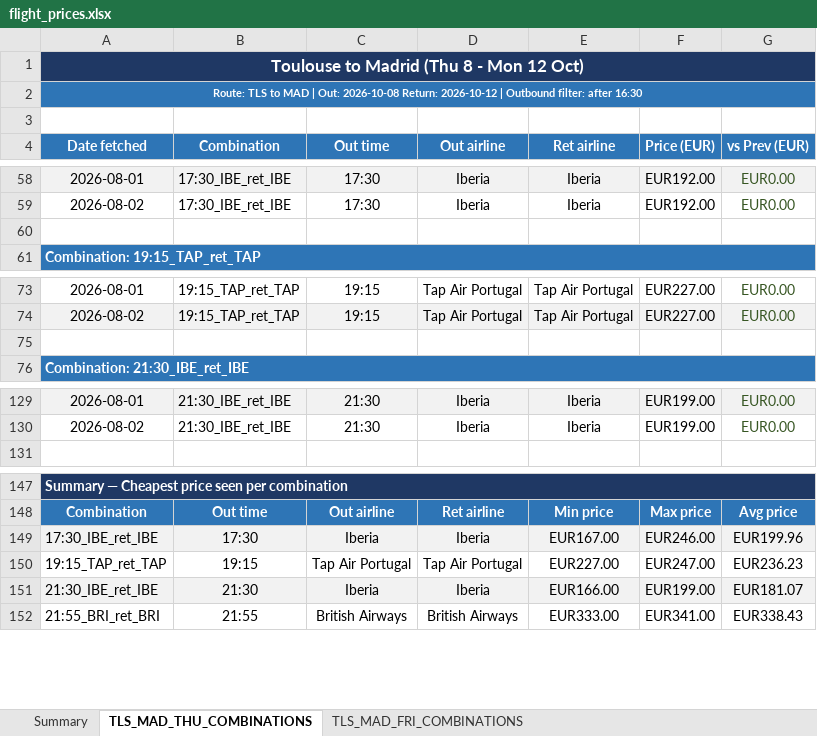
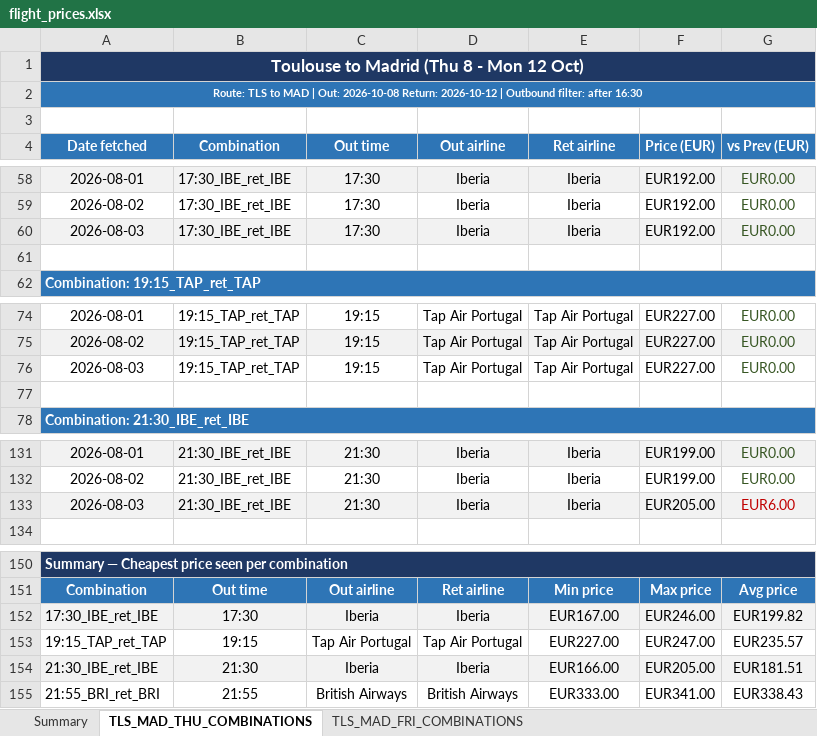
Before and after one commit to DrWu22/flight-tracker, an Excel workbook: flight_prices.xlsx, sheet TLS_MAD_THU_COMBINATIONS, drawn as a sheet; only a part is shown, gaps mark what is left out; values as stored, in another font and other column widths than the file's, no borders; addresses are those after the commit; the diff names each change by its address in the sheet, - before the commit and + after, or states it on an @@ line.

```diff
--- a/flight_prices.xlsx (sheet TLS_MAD_THU_COMBINATIONS)
+++ b/flight_prices.xlsx (sheet TLS_MAD_THU_COMBINATIONS)
+row 60: 2026-08-03 | 17:30_IBE_ret_IBE | 17:30 | Iberia | Iberia | EUR192.00 | EUR0.00
+row 76: 2026-08-03 | 19:15_TAP_ret_TAP | 19:15 | Tap Air Portugal | Tap Air Portugal | EUR227.00 | EUR0.00
+row 133: 2026-08-03 | 21:30_IBE_ret_IBE | 21:30 | Iberia | Iberia | EUR205.00 | EUR6.00
-G152 (vs Prev (EUR)): EUR199.96
+G152 (vs Prev (EUR)): EUR199.82
-G153 (vs Prev (EUR)): EUR236.23
+G153 (vs Prev (EUR)): EUR235.57
-F154 (Price (EUR)): EUR199.00
+F154 (Price (EUR)): EUR205.00
-G154 (vs Prev (EUR)): EUR181.07
+G154 (vs Prev (EUR)): EUR181.51
```
Also changed, not shown: sheet TLS_MAD_FRI_COMBINATIONS, sheet Summary, 2 other files.
